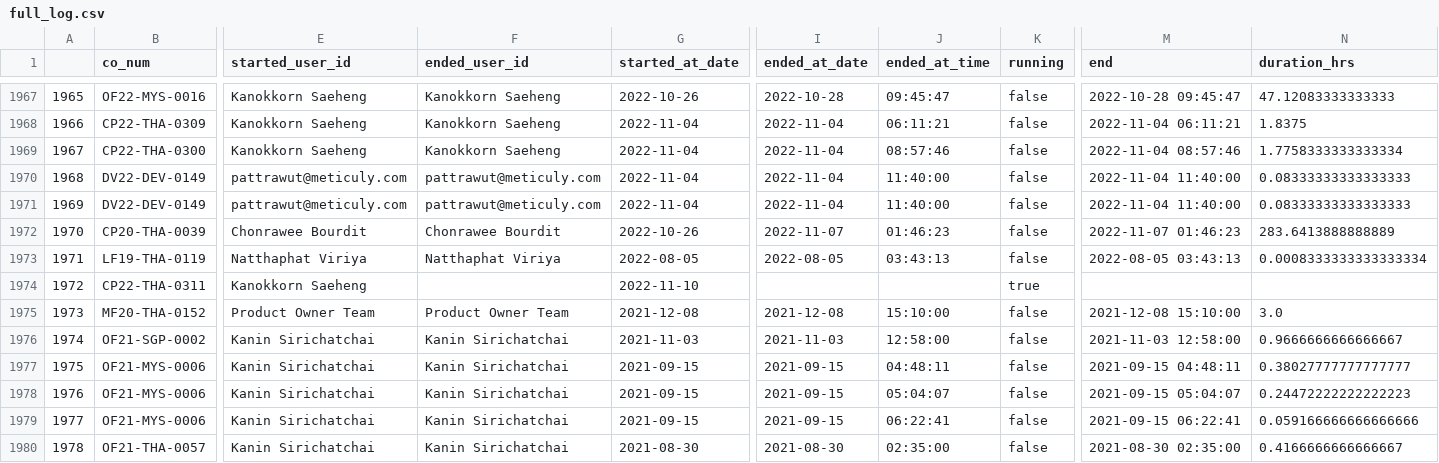
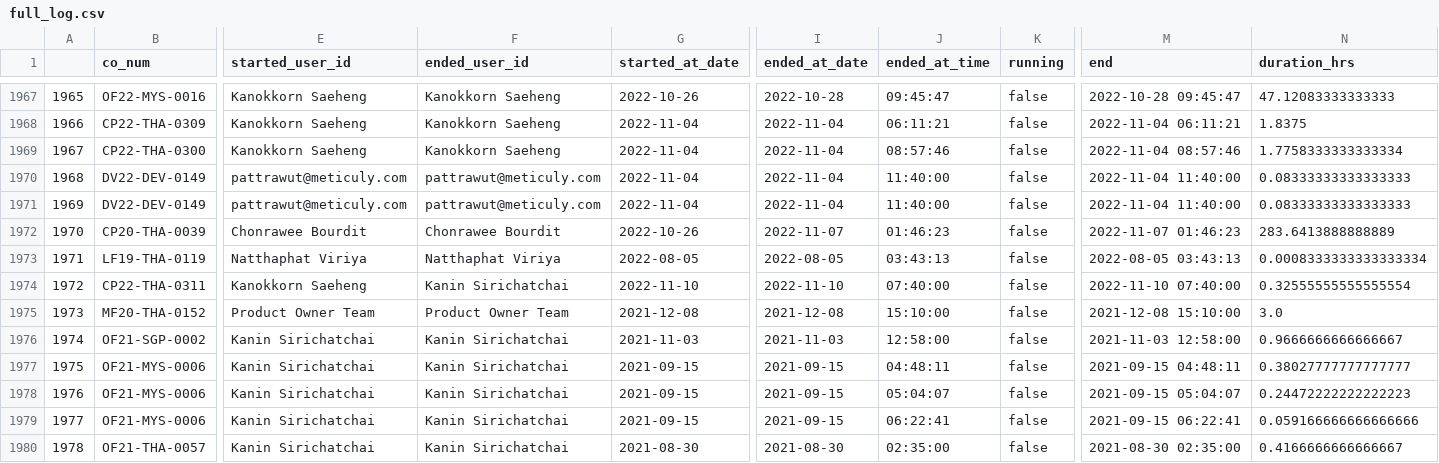
Before and after one commit to palmkanin/meticuly_dashboard, a CSV file: full_log.csv, drawn as a sheet; only a part is shown, gaps mark what is left out; the diff names each change by its address in the sheet, - before the commit and + after, or states it on an @@ line.

Commit message:
Add files via upload
10-11-22-3

```diff
--- a/full_log.csv
+++ b/full_log.csv
-F1974 (ended_user_id): (empty)
+F1974 (ended_user_id): Kanin Sirichatchai
-I1974 (ended_at_date): (empty)
+I1974 (ended_at_date): 2022-11-10
-J1974 (ended_at_time): (empty)
+J1974 (ended_at_time): 07:40:00
-K1974 (running): true
+K1974 (running): false
-M1974 (end): (empty)
+M1974 (end): 2022-11-10 07:40:00
-N1974 (duration_hrs): (empty)
+N1974 (duration_hrs): 0.32555555555555554
```
